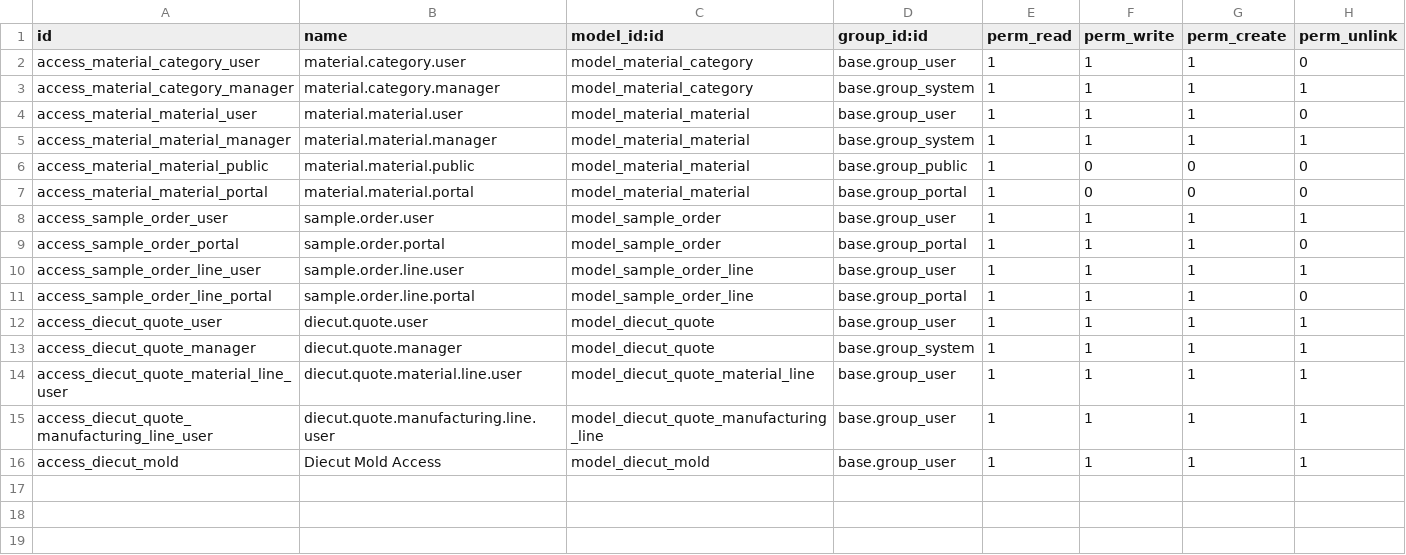
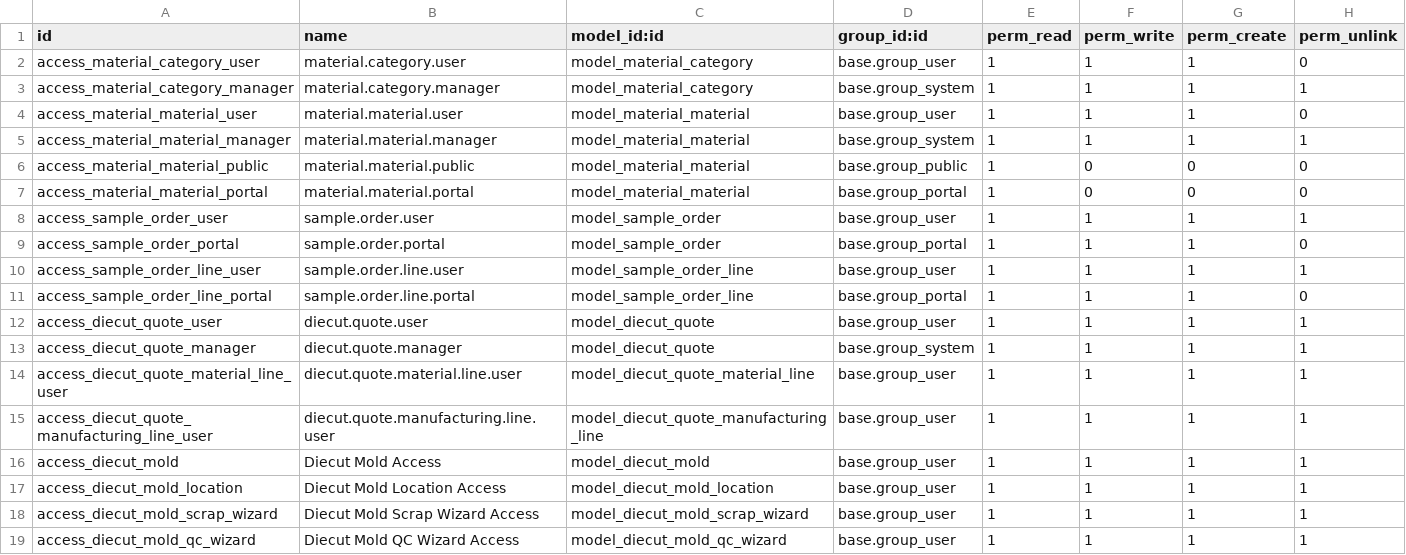
Before and after one commit to wanhaimin/whm_Odoo_project, a CSV file: custom_addons/diecut_custom/security/ir.model.access.csv, drawn as a sheet.

```diff
--- a/custom_addons/diecut_custom/security/ir.model.access.csv
+++ b/custom_addons/diecut_custom/security/ir.model.access.csv
@@ -16 +16,4 @@ access_diecut_quote_manufacturing_line_user,diecut.quote.manufacturing.line.user
 access_diecut_mold,Diecut Mold Access,model_diecut_mold,base.group_user,1,1,1,1
+access_diecut_mold_location,Diecut Mold Location Access,model_diecut_mold_location,base.group_user,1,1,1,1
+access_diecut_mold_scrap_wizard,Diecut Mold Scrap Wizard Access,model_diecut_mold_scrap_wizard,base.group_user,1,1,1,1
+access_diecut_mold_qc_wizard,Diecut Mold QC Wizard Access,model_diecut_mold_qc_wizard,base.group_user,1,1,1,1
```
Also changed, not shown: 21 other files.
